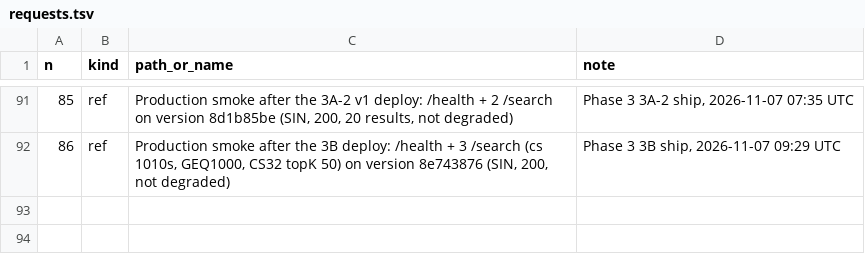
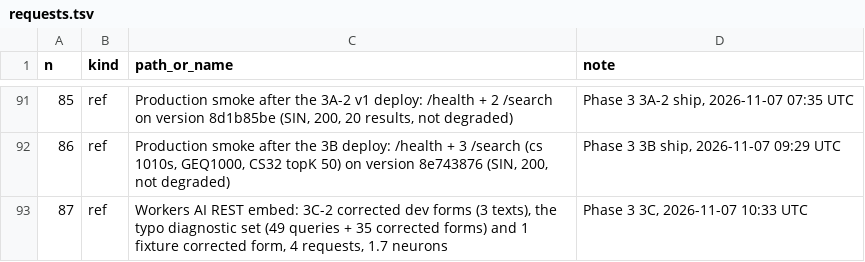
Before and after one commit to rcnsh/nusmodfinder, a TSV file: docs/evidence/requests.tsv, drawn as a sheet; only a part is shown, gaps mark what is left out; the diff names each change by its address in the sheet, - before the commit and + after, or states it on an @@ line.

```diff
--- a/docs/evidence/requests.tsv
+++ b/docs/evidence/requests.tsv
+row 93: 87 | ref | Workers AI REST embed: 3C-2 corrected dev forms (3 texts), the typo diagnostic set (49 queries + 35 corrected forms) and 1 fixture corrected form, 4 requests, 1.7 neurons | Phase 3 3C, 2026-11-07 10:33 UTC
```
Also changed, not shown: docs/evidence/neurons.tsv, 5 other files.
